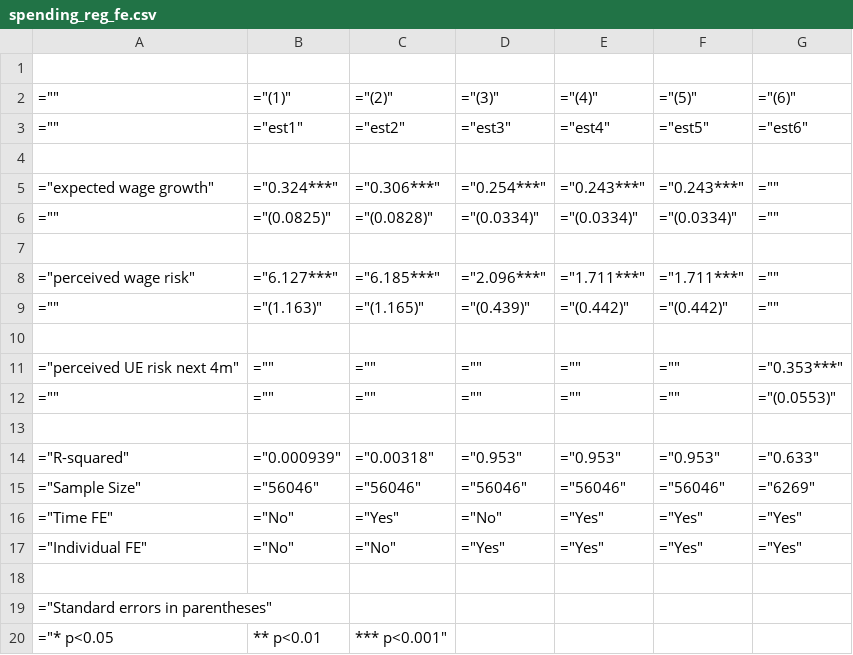
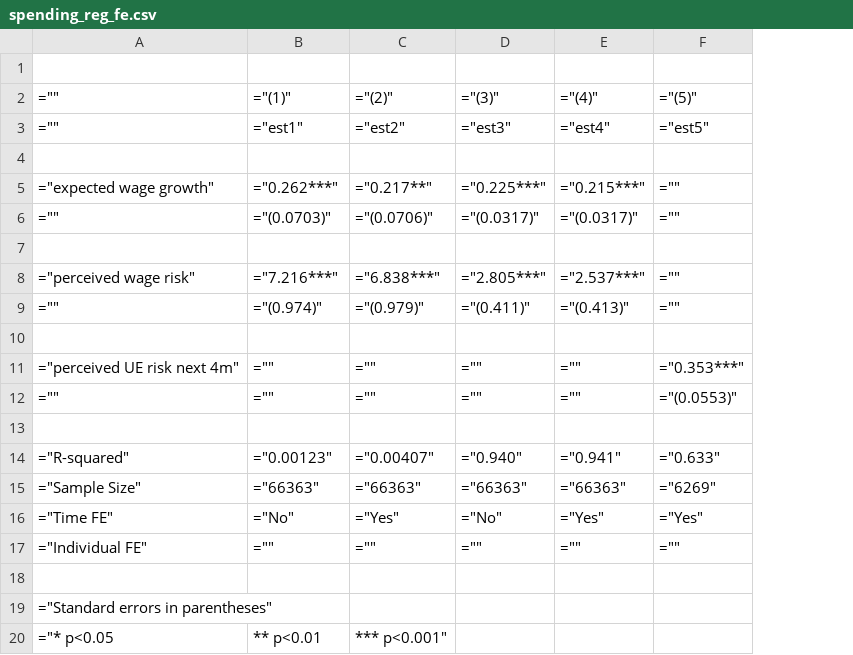
Before and after one commit to iworld1991/PIR, a CSV file: WorkingFolder/Tables/ind/spending_reg_fe.csv, drawn as a sheet; removed rows and columns are numbered as before the commit, all else as after; the diff names each change by its address in the sheet, - before the commit and + after, or states it on an @@ line.

```diff
--- a/WorkingFolder/Tables/ind/spending_reg_fe.csv
+++ b/WorkingFolder/Tables/ind/spending_reg_fe.csv
-column F, rows 2-17: ="(5)" | ="est5" |  | ="0.243***" | ="(0.0334)" |  | ="1.711***" | ="(0.442)" |  | ="" | ="" |  | ="0.953" | ="56046" | ="Yes" | ="Yes"
-F2: ="(6)"
+F2: ="(5)"
-F3: ="est6"
+F3: ="est5"
-B5: ="0.324***"
+B5: ="0.262***"
-C5: ="0.306***"
+C5: ="0.217**"
-D5: ="0.254***"
+D5: ="0.225***"
-E5: ="0.243***"
+E5: ="0.215***"
-B6: ="(0.0825)"
+B6: ="(0.0703)"
-C6: ="(0.0828)"
+C6: ="(0.0706)"
-D6: ="(0.0334)"
+D6: ="(0.0317)"
-E6: ="(0.0334)"
+E6: ="(0.0317)"
-B8: ="6.127***"
+B8: ="7.216***"
-C8: ="6.185***"
+C8: ="6.838***"
-D8: ="2.096***"
+D8: ="2.805***"
-E8: ="1.711***"
+E8: ="2.537***"
-B9: ="(1.163)"
+B9: ="(0.974)"
-C9: ="(1.165)"
+C9: ="(0.979)"
-D9: ="(0.439)"
+D9: ="(0.411)"
-E9: ="(0.442)"
+E9: ="(0.413)"
-B14: ="0.000939"
+B14: ="0.00123"
-C14: ="0.00318"
+C14: ="0.00407"
-D14: ="0.953"
+D14: ="0.940"
-E14: ="0.953"
+E14: ="0.941"
-B15: ="56046"
+B15: ="66363"
-C15: ="56046"
+C15: ="66363"
-D15: ="56046"
+D15: ="66363"
-E15: ="56046"
+E15: ="66363"
-B17: ="No"
+B17: =""
-C17: ="No"
+C17: =""
-D17: ="Yes"
+D17: =""
-E17: ="Yes"
+E17: =""
-F17: ="Yes"
+F17: =""
```
Also changed, not shown: WorkingFolder/Tables/risks_compare.csv, WorkingFolder/Tables/sipp/sum_table_sipp.csv, 36 other files.
